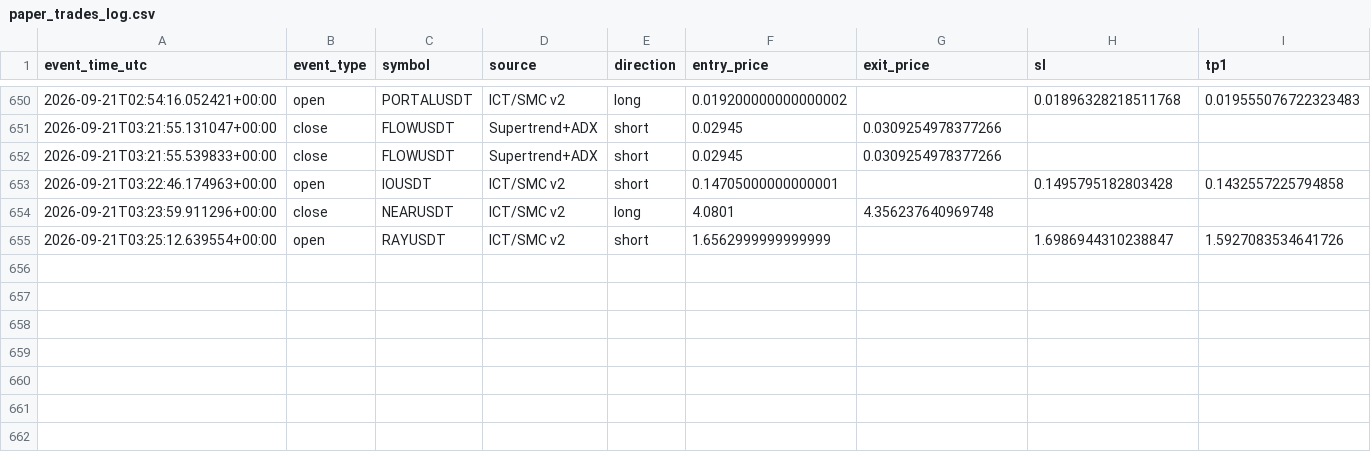
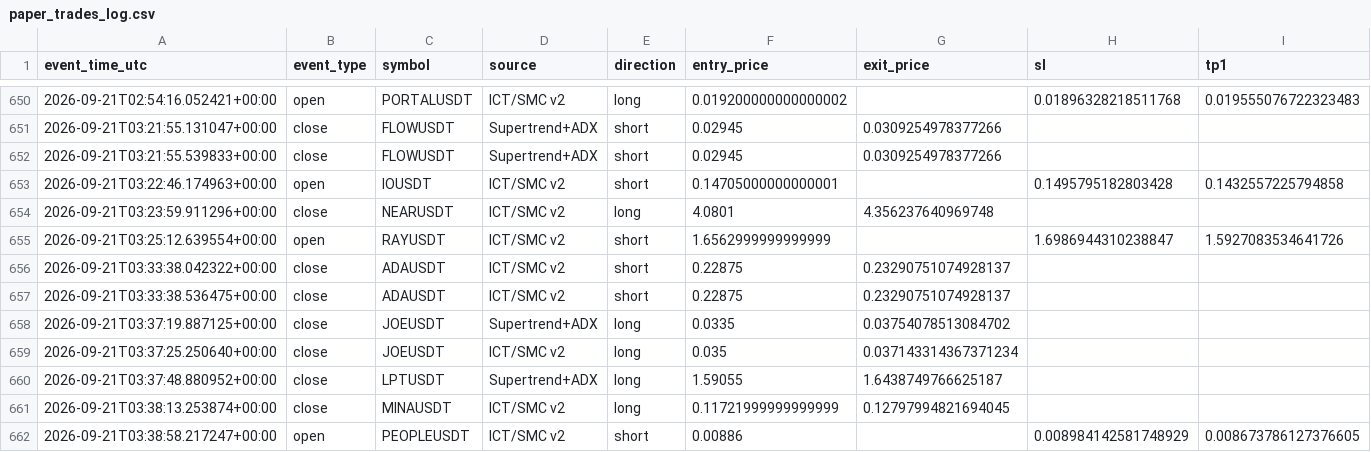
Before and after one commit to amirtorofi-sketch/tabdeal-usdt-live-trading-ready, a CSV file: bot2_live/paper_trades_log.csv, drawn as a sheet; only a part is shown, gaps mark what is left out; rows hold the shown columns only; the diff names each change by its address in the sheet, - before the commit and + after, or states it on an @@ line.

Commit message:
update bot2 state/paper log [skip ci]

```diff
--- a/bot2_live/paper_trades_log.csv
+++ b/bot2_live/paper_trades_log.csv
+row 656: 2026-09-21T03:33:38.042322+00:00 | close | ADAUSDT | ICT/SMC v2 | short | 0.22875 | 0.23290751074928137
+row 657: 2026-09-21T03:33:38.536475+00:00 | close | ADAUSDT | ICT/SMC v2 | short | 0.22875 | 0.23290751074928137
+row 658: 2026-09-21T03:37:19.887125+00:00 | close | JOEUSDT | Supertrend+ADX | long | 0.0335 | 0.03754078513084702
+row 659: 2026-09-21T03:37:25.250640+00:00 | close | JOEUSDT | ICT/SMC v2 | long | 0.035 | 0.037143314367371234
+row 660: 2026-09-21T03:37:48.880952+00:00 | close | LPTUSDT | Supertrend+ADX | long | 1.59055 | 1.6438749766625187
+row 661: 2026-09-21T03:38:13.253874+00:00 | close | MINAUSDT | ICT/SMC v2 | long | 0.11721999999999999 | 0.12797994821694045
+row 662: 2026-09-21T03:38:58.217247+00:00 | open | PEOPLEUSDT | ICT/SMC v2 | short | 0.00886 |  | 0.008984142581748929 | 0.008673786127376605
```
Also changed, not shown: 1 other file.
